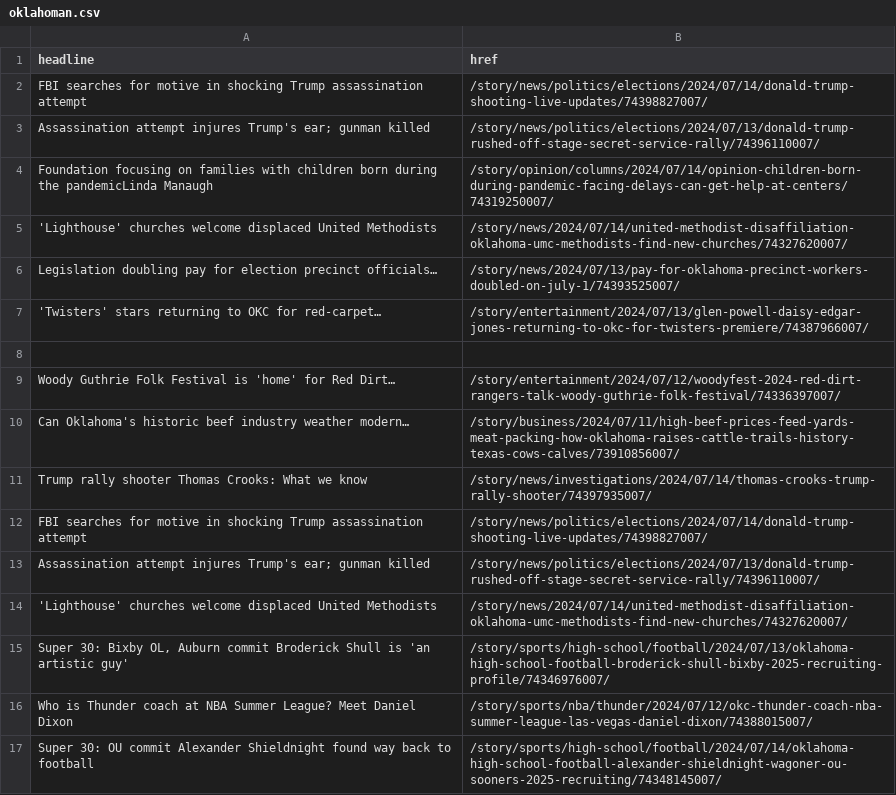
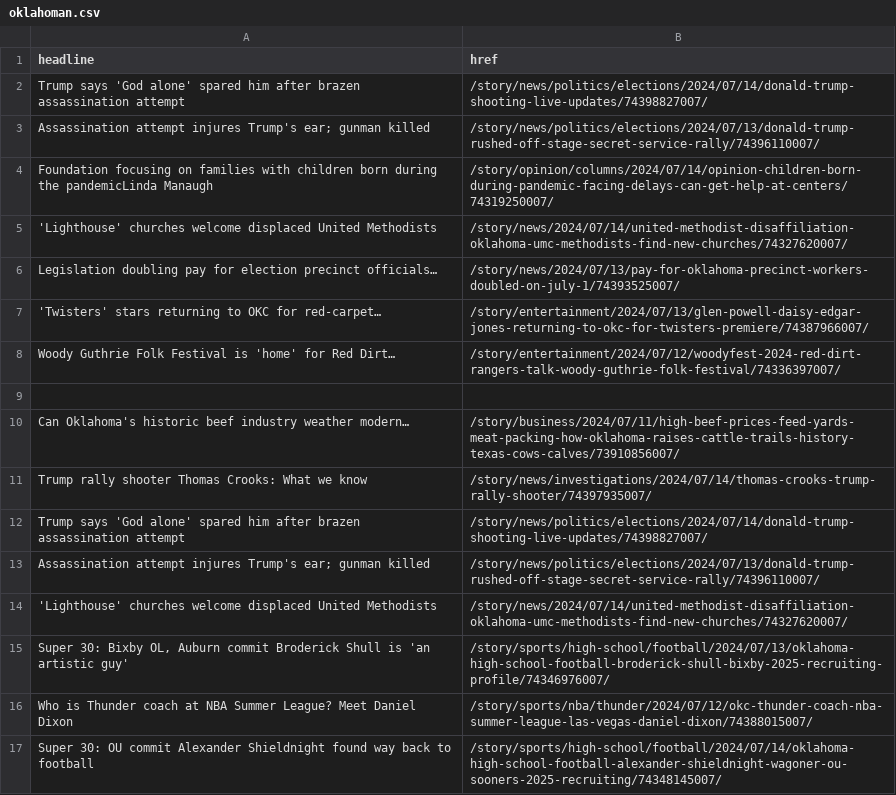
Before and after one commit to jessieblaeser/auto-scraper, a CSV file: oklahoman.csv, drawn as a sheet; only a part is shown.

```diff
--- a/oklahoman.csv
+++ b/oklahoman.csv
@@ -1,3 +1,3 @@
 headline,href
-FBI searches for motive in shocking Trump assassination attempt,/story/news/politics/elections/2024/07/14/donald-trump-shooting-live-updates/74398827007/
+Trump says 'God alone' spared him after brazen assassination attempt,/story/news/politics/elections/2024/07/14/donald-trump-shooting-live-updates/74398827007/
 Assassination attempt injures Trump's ear; gunman killed,/story/news/politics/elections/2024/07/13/donald-trump-rushed-off-stage-secret-service-rally/74396110007/
@@ -7,7 +7,7 @@ Legislation doubling pay for election precinct officials…,/story/news/2024/07/
 'Twisters' stars returning to OKC for red-carpet…,/story/entertainment/2024/07/13/glen-powell-daisy-edgar-jones-returning-to-okc-for-twisters-premiere/74387966007/
+Woody Guthrie Folk Festival is 'home' for Red Dirt…,/story/entertainment/2024/07/12/woodyfest-2024-red-dirt-rangers-talk-woody-guthrie-folk-festival/74336397007/
 ,
-Woody Guthrie Folk Festival is 'home' for Red Dirt…,/story/entertainment/2024/07/12/woodyfest-2024-red-dirt-rangers-talk-woody-guthrie-folk-festival/74336397007/
 Can Oklahoma's historic beef industry weather modern…,/story/business/2024/07/11/high-beef-prices-feed-yards-meat-packing-how-oklahoma-raises-cattle-trails-history-texas-cows-calves/73910856007/
 Trump rally shooter Thomas Crooks: What we know,/story/news/investigations/2024/07/14/thomas-crooks-trump-rally-shooter/74397935007/
-FBI searches for motive in shocking Trump assassination attempt,/story/news/politics/elections/2024/07/14/donald-trump-shooting-live-updates/74398827007/
+Trump says 'God alone' spared him after brazen assassination attempt,/story/news/politics/elections/2024/07/14/donald-trump-shooting-live-updates/74398827007/
 Assassination attempt injures Trump's ear; gunman killed,/story/news/politics/elections/2024/07/13/donald-trump-rushed-off-stage-secret-service-rally/74396110007/
```
